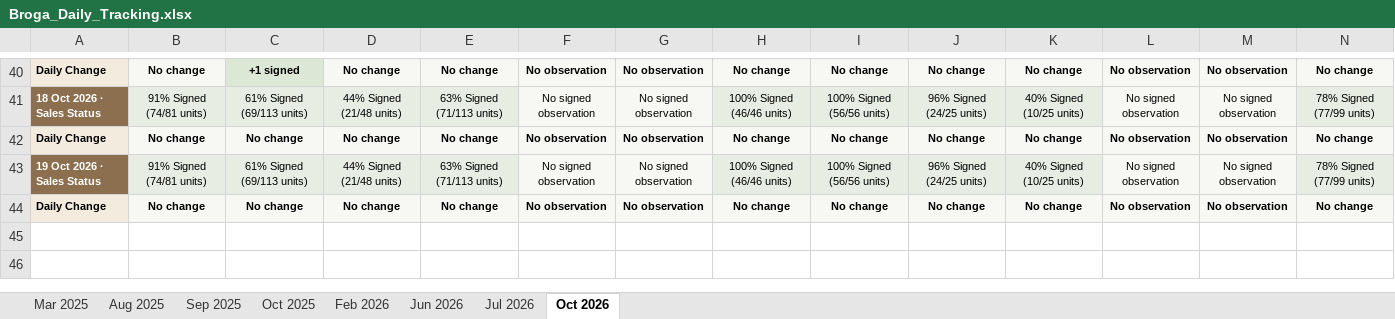
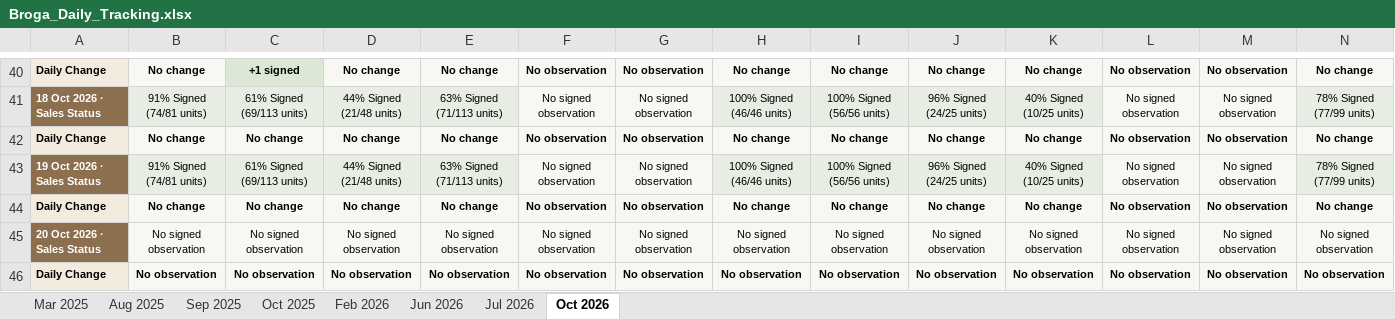
Before and after one commit to lumcy-abc/broga-competitor-sales-dashboard, an Excel workbook: Broga_Daily_Tracking.xlsx, sheet Oct 2026, drawn as a sheet; only a part is shown, gaps mark what is left out; values as stored, in another font and other column widths than the file's, no borders; rows hold the shown columns only; the diff names each change by its address in the sheet, - before the commit and + after, or states it on an @@ line.

```diff
--- a/Broga_Daily_Tracking.xlsx (sheet Oct 2026)
+++ b/Broga_Daily_Tracking.xlsx (sheet Oct 2026)
+row 45: 20 Oct 2026 · Sales Status | No signed observation | No signed observation | No signed observation | No signed observation | No signed observation | No signed observation | No signed observation | No signed observation | No signed observation | No signed observation | No signed observation | No signed observation | No signed observation
+row 46: Daily Change | No observation | No observation | No observation | No observation | No observation | No observation | No observation | No observation | No observation | No observation | No observation | No observation | No observation
```
Also changed, not shown: Broga_Competitor_Sales_Analysis.xlsx, Broga_Weekly_Tracking.xlsx.
